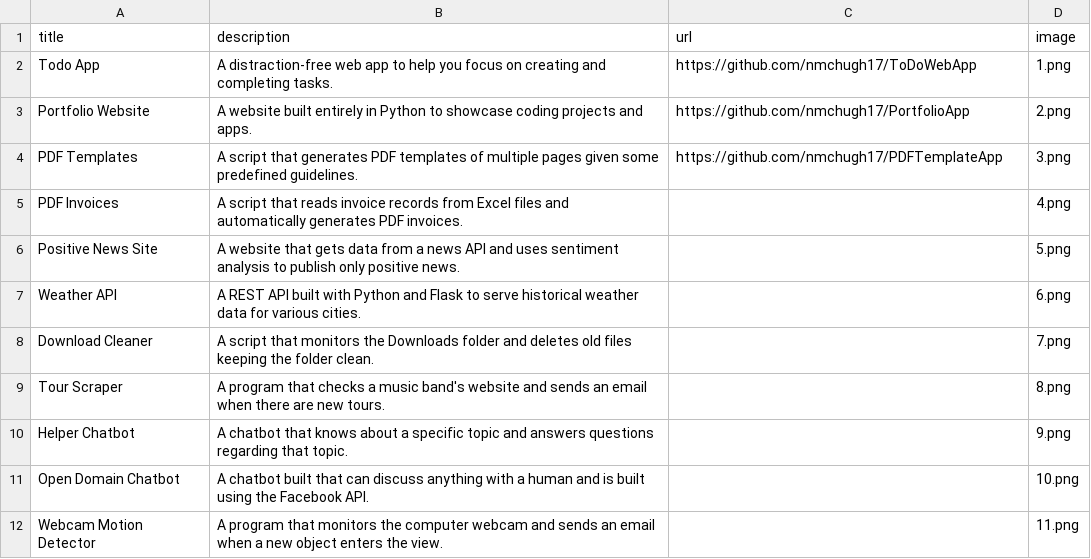
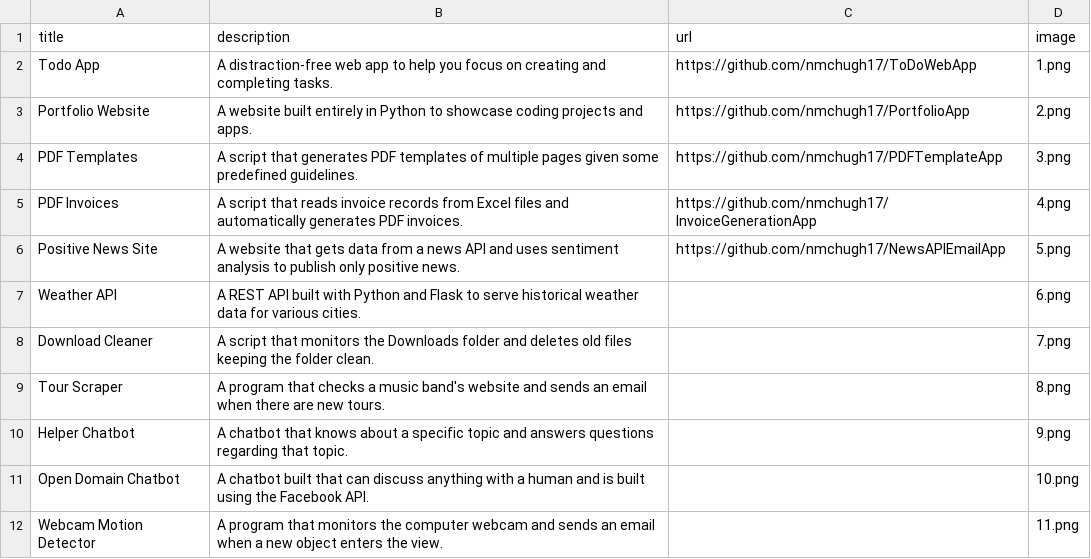
Before and after one commit to nmchugh17/PortfolioApp, a CSV file: data.csv, drawn as a sheet; only a part is shown.

Commit message:
Updated links in data file

```diff
--- a/data.csv
+++ b/data.csv
@@ -4,4 +4,4 @@ Portfolio Website;A website built entirely in Python to showcase coding projects
 PDF Templates;A script that generates PDF templates of multiple pages given some predefined guidelines.;https://github.com/nmchugh17/PDFTemplateApp;3.png
-PDF Invoices;A script that reads invoice records from Excel files and automatically generates PDF invoices.;;4.png
-Positive News Site;A website that gets data from a news API and uses sentiment analysis to publish only positive news.;;5.png
+PDF Invoices;A script that reads invoice records from Excel files and automatically generates PDF invoices.;https://github.com/nmchugh17/InvoiceGenerationApp;4.png
+Positive News Site;A website that gets data from a news API and uses sentiment analysis to publish only positive news.;https://github.com/nmchugh17/NewsAPIEmailApp;5.png
 Weather API;A REST API built with Python and Flask to serve historical weather data for various cities.;;6.png
```
